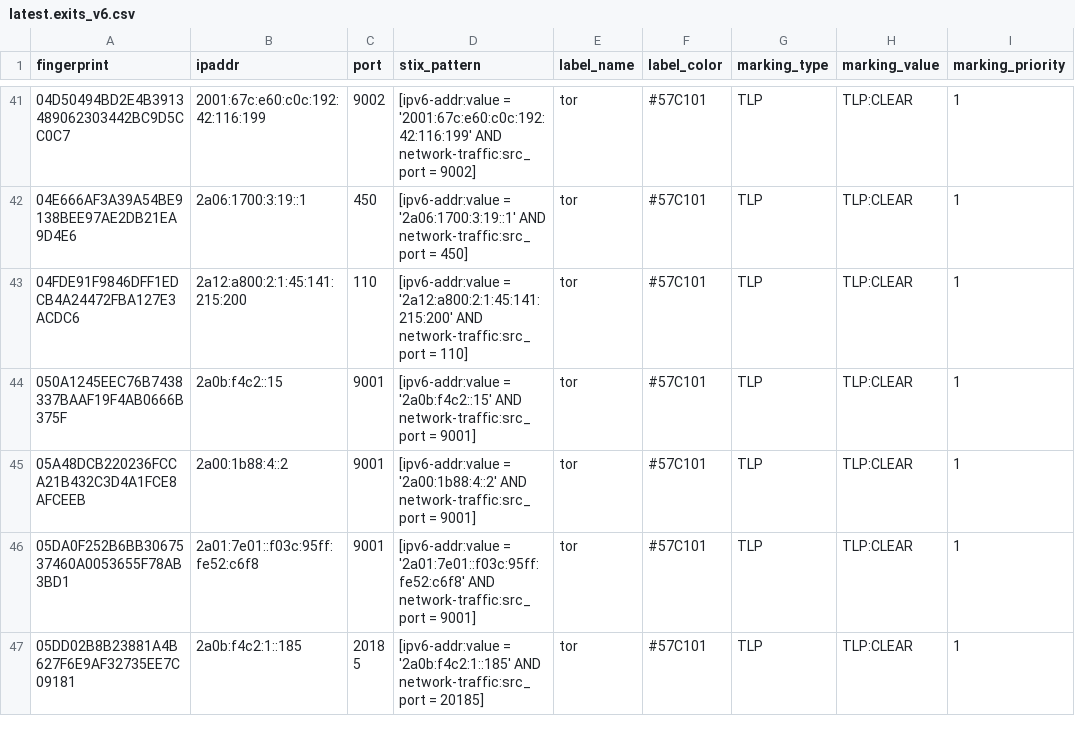
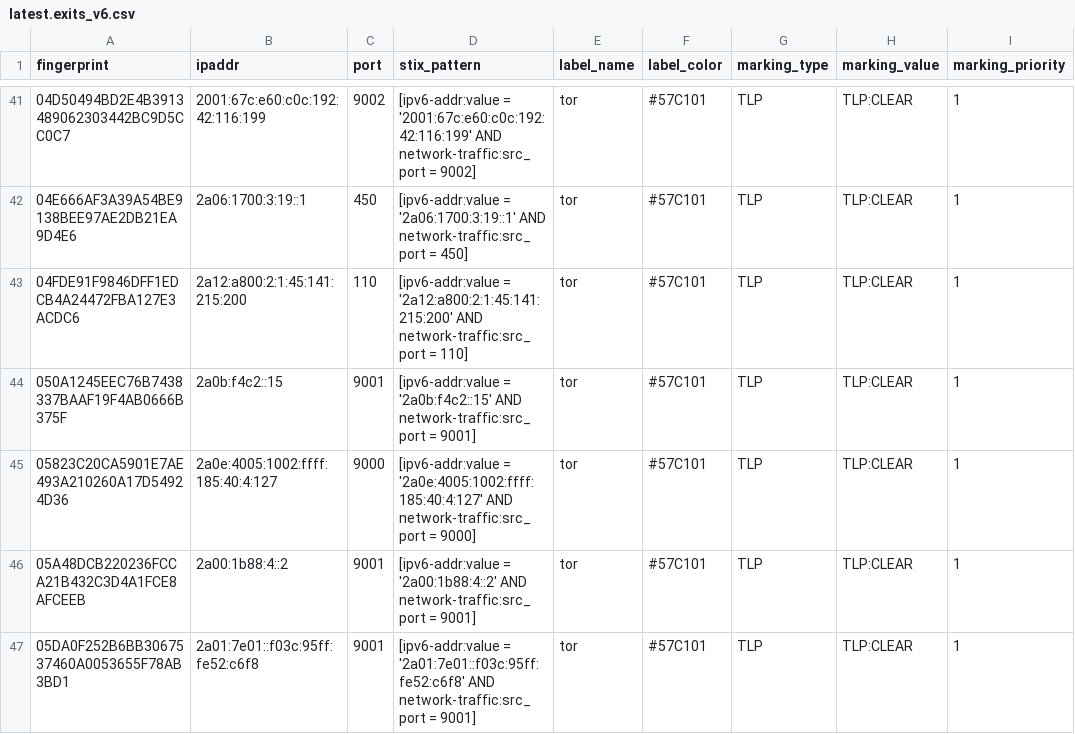
Before and after one commit to DreadFog/tor_csv_feed_opencti, a CSV file: latest.exits_v6.csv, drawn as a sheet; only a part is shown, gaps mark what is left out; the shorter side is filled out with more unchanged rows; the diff covers the shown part only; the diff names each change by its address in the sheet, - before the commit and + after, or states it on an @@ line.

```diff
--- a/latest.exits_v6.csv
+++ b/latest.exits_v6.csv
+row 45: 05823C20CA5901E7AE493A210260A17D54924D36 | 2a0e:4005:1002:ffff:185:40:4:127 | 9000 | [ipv6-addr:value = '2a0e:4005:1002:ffff:185:40:4:127' AND network-traffic:src_port = 9000] | tor | #57C101 | TLP | TLP:CLEAR | 1
```
Also changed, not shown: 9 added rows, 3 removed rows and 4 edited cells elsewhere in this file, latest.all_v6.csv, latest.exits_v4.csv, 3 other files.
